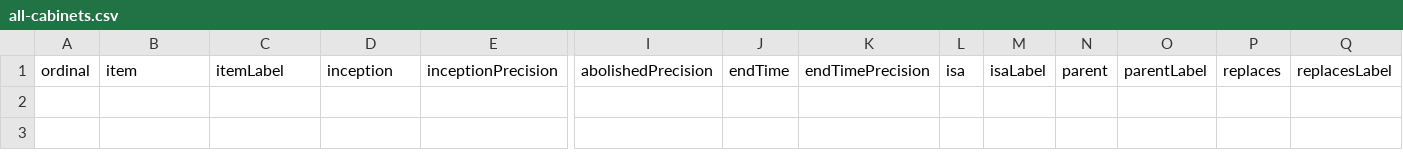
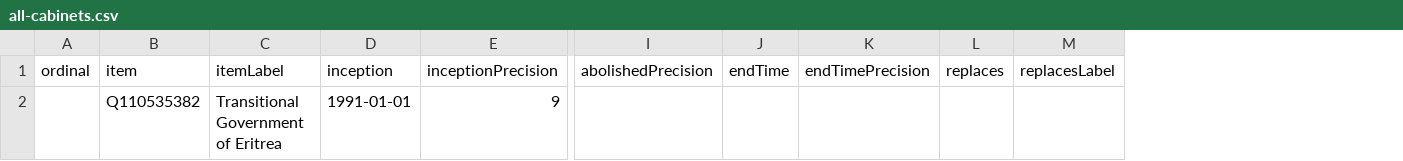
Before and after one commit to every-politician-scrapers/eritrea-ministers, a CSV file: wikidata/results/all-cabinets.csv, drawn as a sheet; only a part is shown, gaps mark what is left out; removed rows and columns are numbered as before the commit, all else as after; rows hold the shown columns only; the diff names each change by its address in the sheet, - before the commit and + after, or states it on an @@ line.

```diff
--- a/wikidata/results/all-cabinets.csv
+++ b/wikidata/results/all-cabinets.csv
-column L (isa), empty
-column M (isaLabel), empty
-column N (parent), empty
-column O (parentLabel), empty
+row 2:  | Q110535382 | Transitional Government of Eritrea | 1991-01-01 | 9
```
Also changed, not shown: 1 other file.
